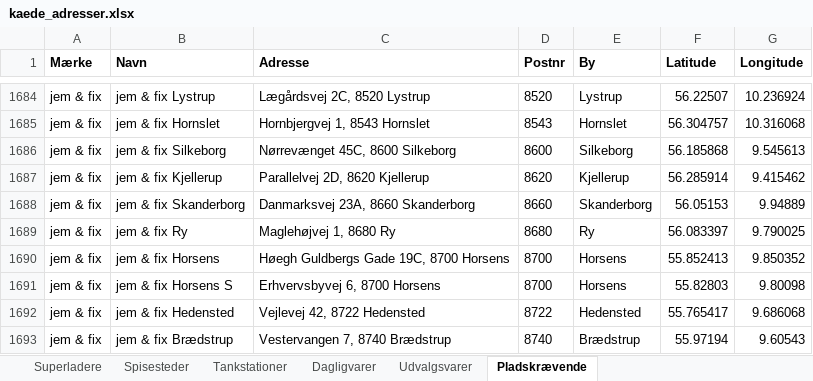
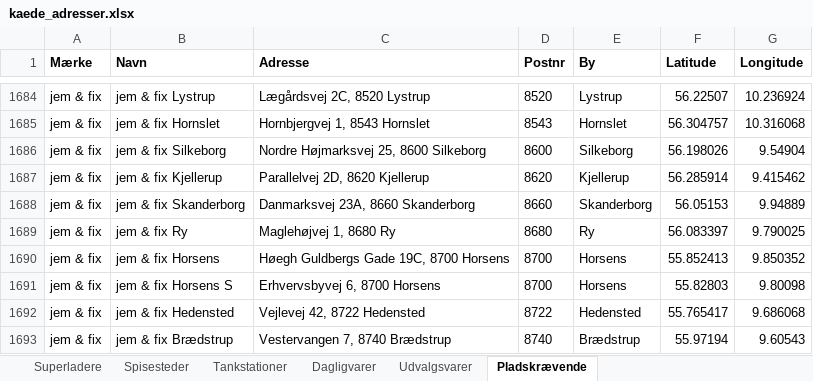
Before and after one commit to sfpkartago/retailkort, an Excel workbook: kaede_adresser.xlsx, sheet Pladskrævende, drawn as a sheet; only a part is shown, gaps mark what is left out; values as stored, in another font and other column widths than the file's, no borders; the diff names each change by its address in the sheet, - before the commit and + after, or states it on an @@ line.

```diff
--- a/kaede_adresser.xlsx (sheet Pladskrævende)
+++ b/kaede_adresser.xlsx (sheet Pladskrævende)
-C1686 (Adresse): Nørrevænget 45C, 8600 Silkeborg
+C1686 (Adresse): Nordre Højmarksvej 25, 8600 Silkeborg
-F1686 (Latitude): 56.185868
+F1686 (Latitude): 56.198026
-G1686 (Longitude): 9.545613
+G1686 (Longitude): 9.54904
```
Also changed, not shown: sheet Dagligvarer, sheet Tankstationer, 12 other files.
